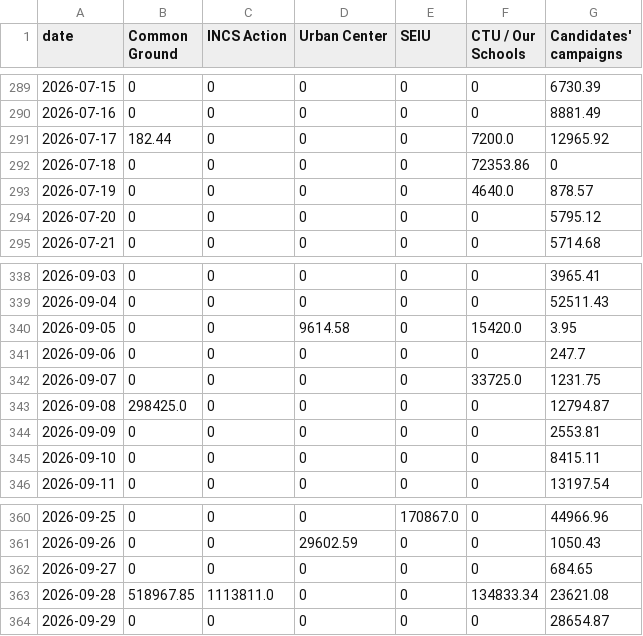
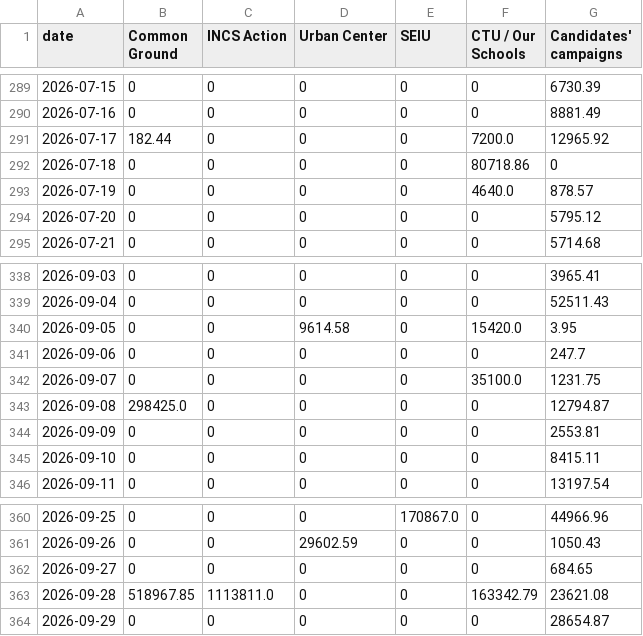
Before and after one commit to aadams-bga/schoolBoardMoney, a CSV file: spendingOverTime/spendingOverTime.csv, drawn as a sheet; only a part is shown, gaps mark what is left out.

```diff
--- a/spendingOverTime/spendingOverTime.csv
+++ b/spendingOverTime/spendingOverTime.csv
@@ -291,3 +291,3 @@ date,Common Ground,INCS Action,Urban Center,SEIU,CTU / Our Schools,Candidates' c
 2026-07-17,182.44,0,0,0,7200.0,12965.92
-2026-07-18,0,0,0,0,72353.86,0
+2026-07-18,0,0,0,0,80718.86,0
 2026-07-19,0,0,0,0,4640.0,878.57
@@ -341,3 +341,3 @@ date,Common Ground,INCS Action,Urban Center,SEIU,CTU / Our Schools,Candidates' c
 2026-09-06,0,0,0,0,0,247.7
-2026-09-07,0,0,0,0,33725.0,1231.75
+2026-09-07,0,0,0,0,35100.0,1231.75
 2026-09-08,298425.0,0,0,0,0,12794.87
@@ -362,3 +362,3 @@ date,Common Ground,INCS Action,Urban Center,SEIU,CTU / Our Schools,Candidates' c
 2026-09-27,0,0,0,0,0,684.65
-2026-09-28,518967.85,1113811.0,0,0,134833.34,23621.08
+2026-09-28,518967.85,1113811.0,0,0,163342.79,23621.08
 2026-09-29,0,0,0,0,0,28654.87
```
Also changed, not shown: districtMap/districtMap.csv, headToHead/headToHead.csv, 4 other files.
